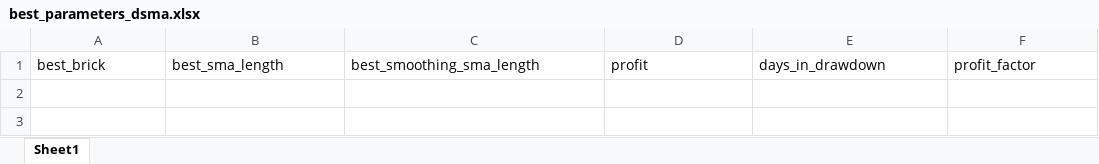
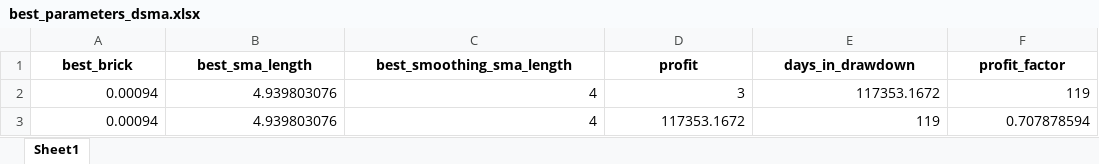
Before and after one commit to lilfetz22/Trading, an Excel workbook: best_parameters_dsma.xlsx, sheet Sheet1, drawn as a sheet; values as stored, in another font and other column widths than the file's, no borders; the diff names each change by its address in the sheet, - before the commit and + after, or states it on an @@ line.

Commit message:
best parameters for dsma

```diff
--- a/best_parameters_dsma.xlsx (sheet Sheet1)
+++ b/best_parameters_dsma.xlsx (sheet Sheet1)
@@ A1:F1 bold: off → on, alignment: left → center @@
+row 2: 0.00094 | 4.939803076 | 4 | 3 | 117353.1672 | 119
+row 3: 0.00094 | 4.939803076 | 4 | 117353.1672 | 119 | 0.707878594
```
